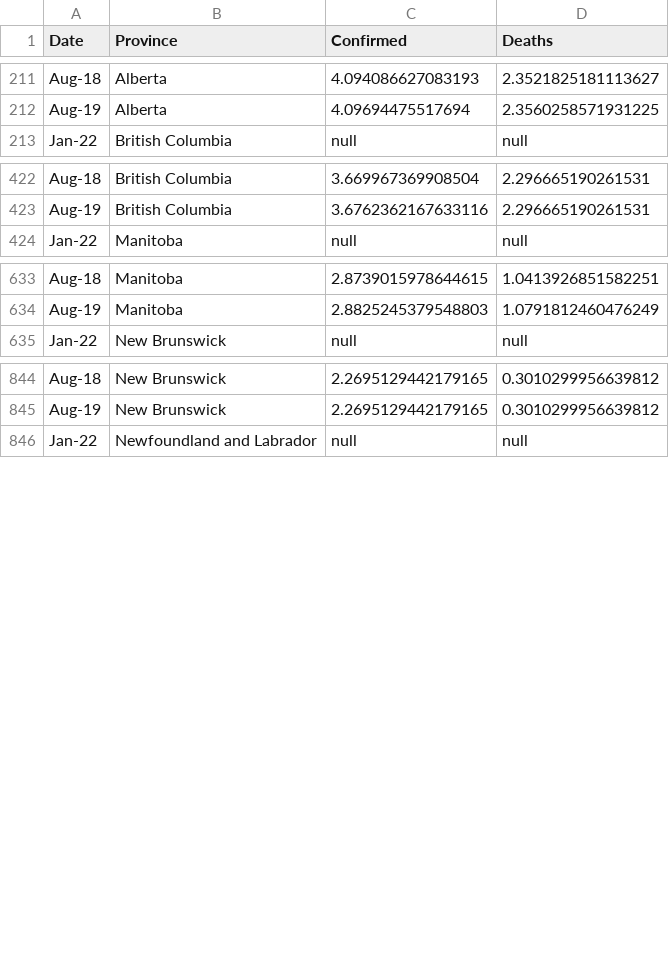
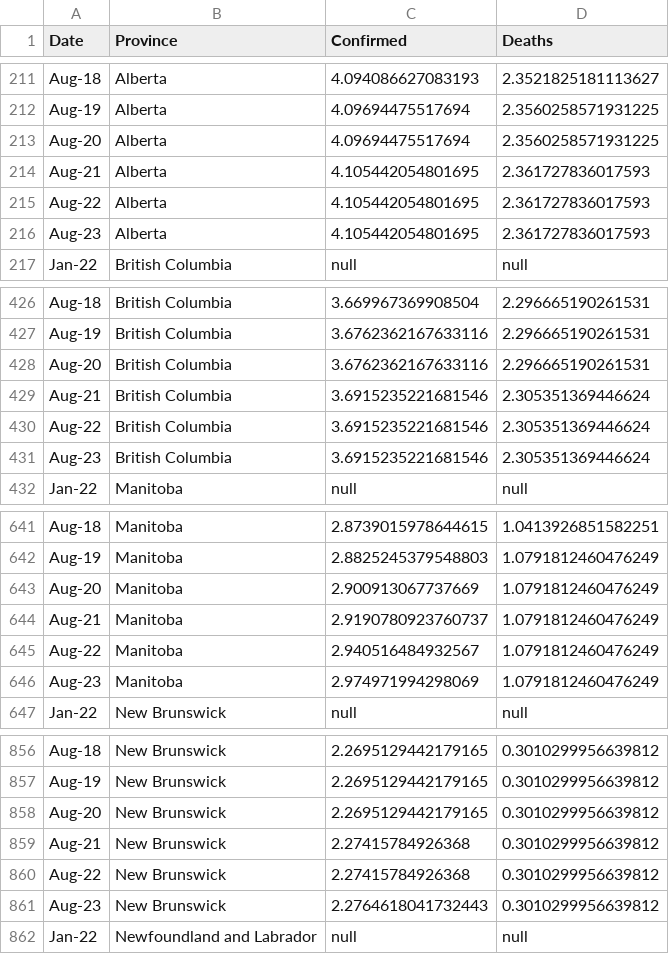
Before and after one commit to cdhoweinstitute/COVID-Canada, a CSV file: provinces_log.csv, drawn as a sheet; only a part is shown, gaps mark what is left out; the diff covers the shown part only; the diff names each change by its address in the sheet, - before the commit and + after, or states it on an @@ line.

```diff
--- a/provinces_log.csv
+++ b/provinces_log.csv
+row 213: Aug-20 | Alberta | 4.09694475517694 | 2.3560258571931225
+row 214: Aug-21 | Alberta | 4.105442054801695 | 2.361727836017593
+row 215: Aug-22 | Alberta | 4.105442054801695 | 2.361727836017593
+row 216: Aug-23 | Alberta | 4.105442054801695 | 2.361727836017593
+row 428: Aug-20 | British Columbia | 3.6762362167633116 | 2.296665190261531
+row 429: Aug-21 | British Columbia | 3.6915235221681546 | 2.305351369446624
+row 430: Aug-22 | British Columbia | 3.6915235221681546 | 2.305351369446624
+row 431: Aug-23 | British Columbia | 3.6915235221681546 | 2.305351369446624
+row 643: Aug-20 | Manitoba | 2.900913067737669 | 1.0791812460476249
+row 644: Aug-21 | Manitoba | 2.9190780923760737 | 1.0791812460476249
+row 645: Aug-22 | Manitoba | 2.940516484932567 | 1.0791812460476249
+row 646: Aug-23 | Manitoba | 2.974971994298069 | 1.0791812460476249
+row 858: Aug-20 | New Brunswick | 2.2695129442179165 | 0.3010299956639812
+row 859: Aug-21 | New Brunswick | 2.27415784926368 | 0.3010299956639812
+row 860: Aug-22 | New Brunswick | 2.27415784926368 | 0.3010299956639812
+row 861: Aug-23 | New Brunswick | 2.2764618041732443 | 0.3010299956639812
```
Also changed, not shown: 32 added rows elsewhere in this file, apple_mobility.csv, google_mobility.csv, 5 other files.
